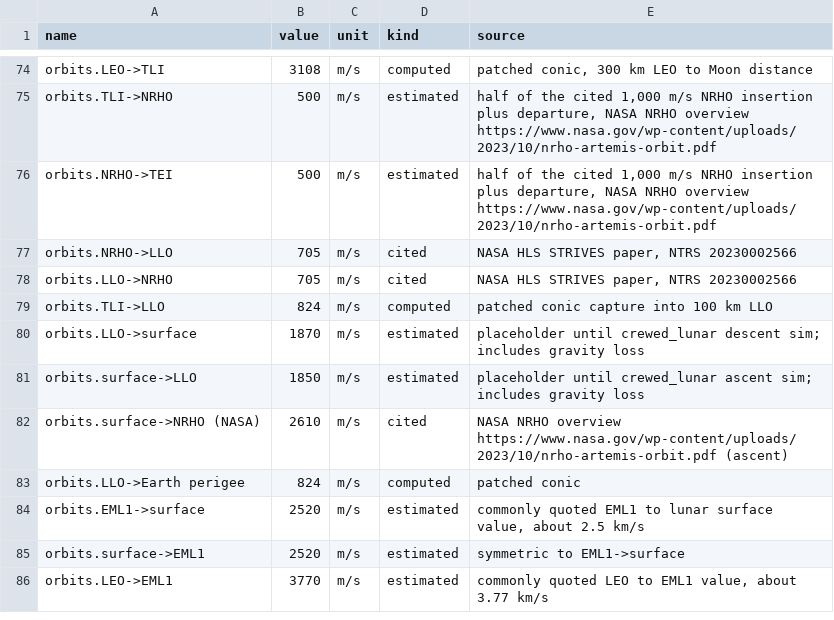
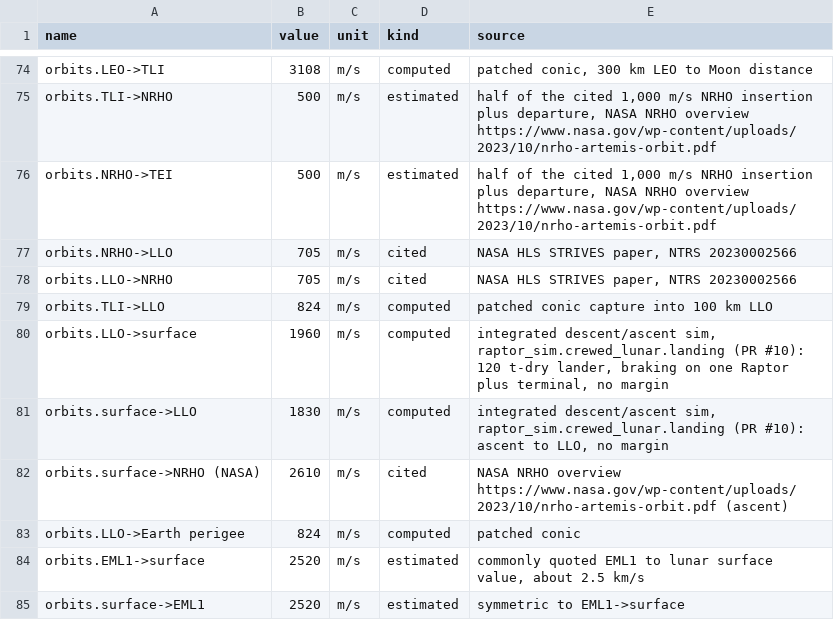
Before and after one commit to Skymeapple/solar-exploration, a CSV file: results/lunar_base/provenance.csv, drawn as a sheet; only a part is shown, gaps mark what is left out; the shorter side is filled out with more unchanged rows.

```diff
--- a/results/lunar_base/provenance.csv
+++ b/results/lunar_base/provenance.csv
@@ -79,4 +79,4 @@ orbits.LLO->NRHO,705,m/s,cited,"NASA HLS STRIVES paper, NTRS 20230002566"
 orbits.TLI->LLO,824,m/s,computed,patched conic capture into 100 km LLO
-orbits.LLO->surface,1870,m/s,estimated,placeholder until crewed_lunar descent sim; includes gravity loss
-orbits.surface->LLO,1850,m/s,estimated,placeholder until crewed_lunar ascent sim; includes gravity loss
+orbits.LLO->surface,1960,m/s,computed,"integrated descent/ascent sim, raptor_sim.crewed_lunar.landing (PR #10): 120 t-dry lander, braking on one Raptor plus terminal, no margin"
+orbits.surface->LLO,1830,m/s,computed,"integrated descent/ascent sim, raptor_sim.crewed_lunar.landing (PR #10): ascent to LLO, no margin"
 orbits.surface->NRHO (NASA),2610,m/s,cited,NASA NRHO overview https://www.nasa.gov/wp-content/uploads/2023/10/nrho-artemis-orbit.pdf (ascent)
```
Also changed, not shown: 4 other files.
